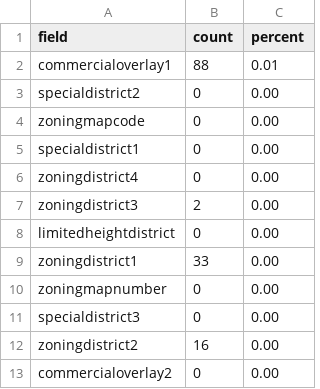
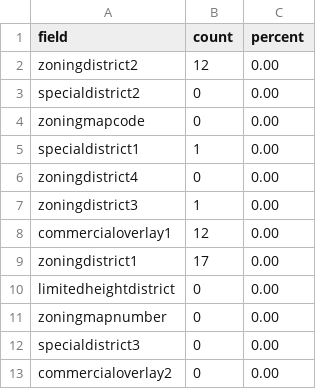
Before and after one commit to NYCPlanning/db-zoningtaxlots, a CSV file: zoningtaxlots_build/output/qc_versioncomparison.csv, drawn as a sheet.

```diff
--- a/zoningtaxlots_build/output/qc_versioncomparison.csv
+++ b/zoningtaxlots_build/output/qc_versioncomparison.csv
@@ -1,13 +1,13 @@
 field,count,percent
-commercialoverlay1,88,0.01
+zoningdistrict2,12,0.00
 specialdistrict2,0,0.00
 zoningmapcode,0,0.00
-specialdistrict1,0,0.00
+specialdistrict1,1,0.00
 zoningdistrict4,0,0.00
-zoningdistrict3,2,0.00
+zoningdistrict3,1,0.00
+commercialoverlay1,12,0.00
+zoningdistrict1,17,0.00
 limitedheightdistrict,0,0.00
-zoningdistrict1,33,0.00
 zoningmapnumber,0,0.00
 specialdistrict3,0,0.00
-zoningdistrict2,16,0.00
 commercialoverlay2,0,0.00
```
Also changed, not shown: zoningtaxlots_build/output/intermediate_limitedheightperorder.csv, zoningtaxlots_build/output/qc_frequencychanges.csv, 11 other files.
